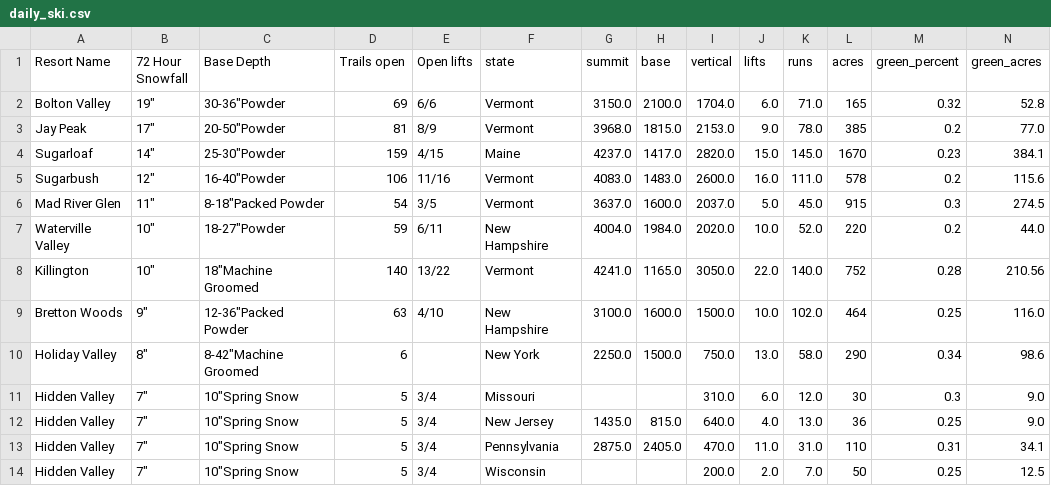
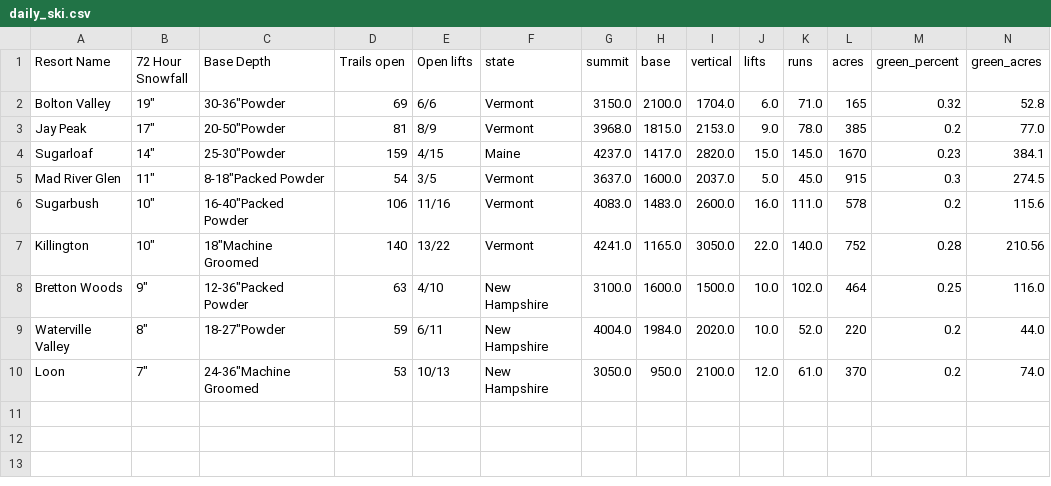
Before and after one commit to shayonkeating/schnarmap, a CSV file: frontend/schnar_map/public/data/daily_ski.csv, drawn as a sheet; only a part is shown; removed rows and columns are numbered as before the commit, all else as after; rows hold the shown columns only; the diff names each change by its address in the sheet, - before the commit and + after, or states it on an @@ line.

```diff
--- a/frontend/schnar_map/public/data/daily_ski.csv
+++ b/frontend/schnar_map/public/data/daily_ski.csv
-row 5: Sugarbush | 12" | 16-40"Powder | 106 | 11/16 | Vermont | 4083.0 | 1483.0 | 2600.0 | 16.0 | 111.0 | 578 | 0.2 | 115.6
-row 7: Waterville Valley | 10" | 18-27"Powder | 59 | 6/11 | New Hampshire | 4004.0 | 1984.0 | 2020.0 | 10.0 | 52.0 | 220 | 0.2 | 44.0
+row 6: Sugarbush | 10" | 16-40"Packed Powder | 106 | 11/16 | Vermont | 4083.0 | 1483.0 | 2600.0 | 16.0 | 111.0 | 578 | 0.2 | 115.6
-row 10: Holiday Valley | 8" | 8-42"Machine Groomed | 6 |  | New York | 2250.0 | 1500.0 | 750.0 | 13.0 | 58.0 | 290 | 0.34 | 98.6
-row 11: Hidden Valley | 7" | 10"Spring Snow | 5 | 3/4 | Missouri |  |  | 310.0 | 6.0 | 12.0 | 30 | 0.3 | 9.0
-row 12: Hidden Valley | 7" | 10"Spring Snow | 5 | 3/4 | New Jersey | 1435.0 | 815.0 | 640.0 | 4.0 | 13.0 | 36 | 0.25 | 9.0
-row 13: Hidden Valley | 7" | 10"Spring Snow | 5 | 3/4 | Pennsylvania | 2875.0 | 2405.0 | 470.0 | 11.0 | 31.0 | 110 | 0.31 | 34.1
-row 14: Hidden Valley | 7" | 10"Spring Snow | 5 | 3/4 | Wisconsin |  |  | 200.0 | 2.0 | 7.0 | 50 | 0.25 | 12.5
+row 9: Waterville Valley | 8" | 18-27"Powder | 59 | 6/11 | New Hampshire | 4004.0 | 1984.0 | 2020.0 | 10.0 | 52.0 | 220 | 0.2 | 44.0
+row 10: Loon | 7" | 24-36"Machine Groomed | 53 | 10/13 | New Hampshire | 3050.0 | 950.0 | 2100.0 | 12.0 | 61.0 | 370 | 0.2 | 74.0
```
